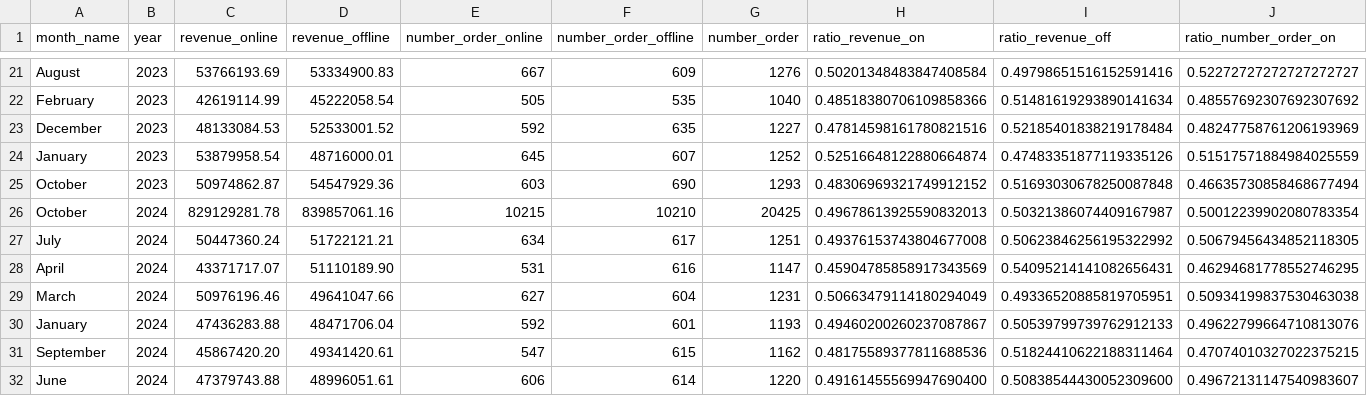
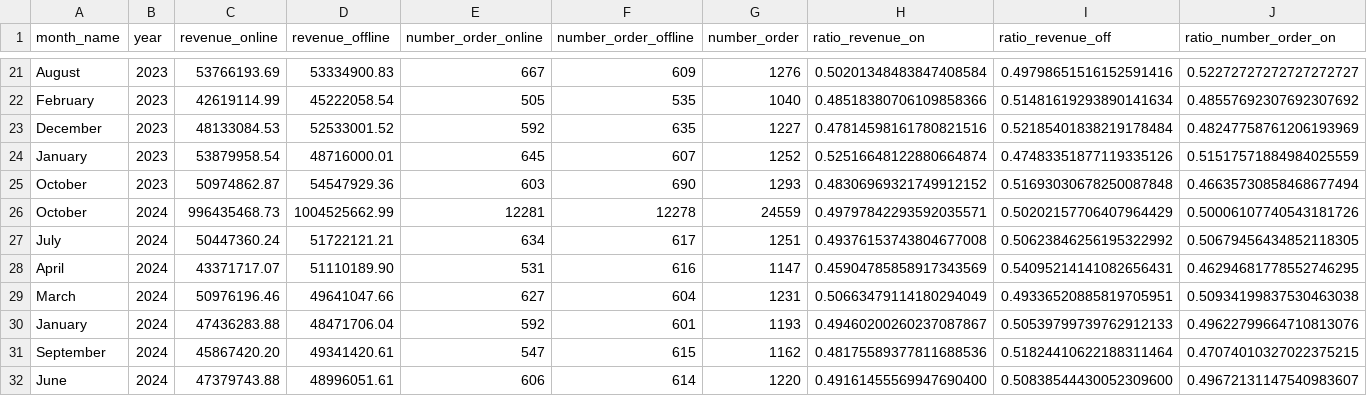
Before and after one commit to thangquang09/sales-dataengineer-project, a CSV file: csv_folder/ratio_on_off.csv, drawn as a sheet; only a part is shown, gaps mark what is left out; removed rows and columns are numbered as before the commit, all else as after; rows hold the shown columns only; the diff names each change by its address in the sheet, - before the commit and + after, or states it on an @@ line.

```diff
--- a/csv_folder/ratio_on_off.csv
+++ b/csv_folder/ratio_on_off.csv
-row 26: October | 2024 | 829129281.78 | 839857061.16 | 10215 | 10210 | 20425 | 0.49678613925590832013 | 0.50321386074409167987 | 0.50012239902080783354
+row 26: October | 2024 | 996435468.73 | 1004525662.99 | 12281 | 12278 | 24559 | 0.49797842293592035571 | 0.50202157706407964429 | 0.50006107740543181726
```
Also changed, not shown: csv_folder/10_best_selling_store.csv, csv_folder/10_worst_selling_emp.csv, 21 other files.
